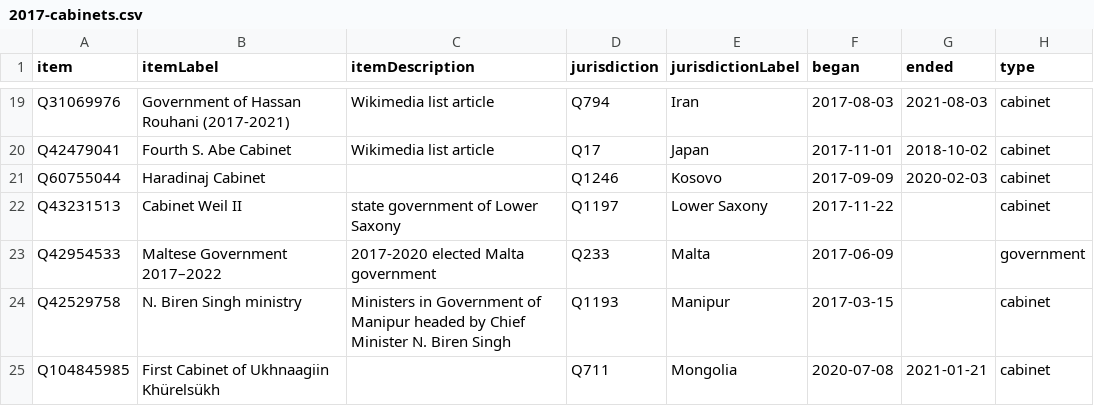
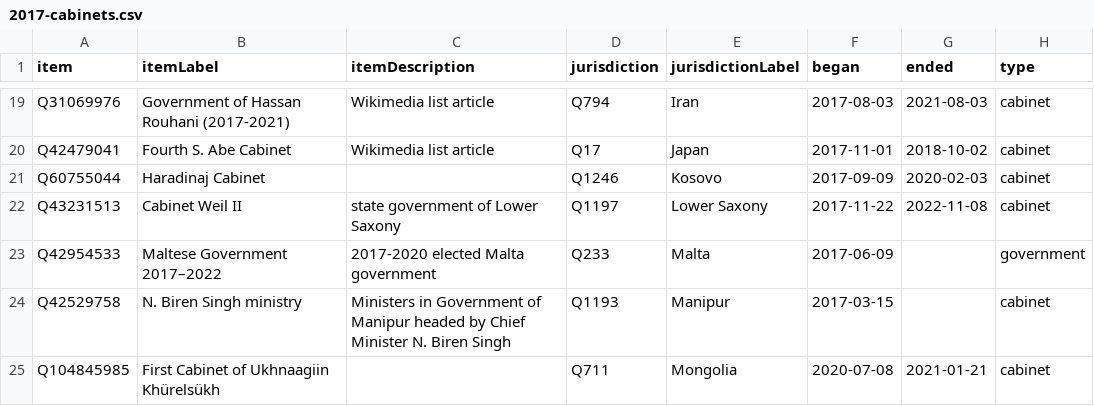
Before and after one commit to every-politician-scrapers/world, a CSV file: wikidata/results/2017-cabinets.csv, drawn as a sheet; only a part is shown, gaps mark what is left out.

```diff
--- a/wikidata/results/2017-cabinets.csv
+++ b/wikidata/results/2017-cabinets.csv
@@ -21,3 +21,3 @@ Q42479041,Fourth S. Abe Cabinet,Wikimedia list article,Q17,Japan,2017-11-01,2018
 Q60755044,Haradinaj Cabinet,,Q1246,Kosovo,2017-09-09,2020-02-03,cabinet
-Q43231513,Cabinet Weil II,state government of Lower Saxony,Q1197,Lower Saxony,2017-11-22,,cabinet
+Q43231513,Cabinet Weil II,state government of Lower Saxony,Q1197,Lower Saxony,2017-11-22,2022-11-08,cabinet
 Q42954533,Maltese Government 2017–2022,2017-2020 elected Malta government,Q233,Malta,2017-06-09,,government
```
Also changed, not shown: wikidata/results/2022-cabinets.csv, wikidata/results/enwiki-current-cabinets.csv, 1 other file.
